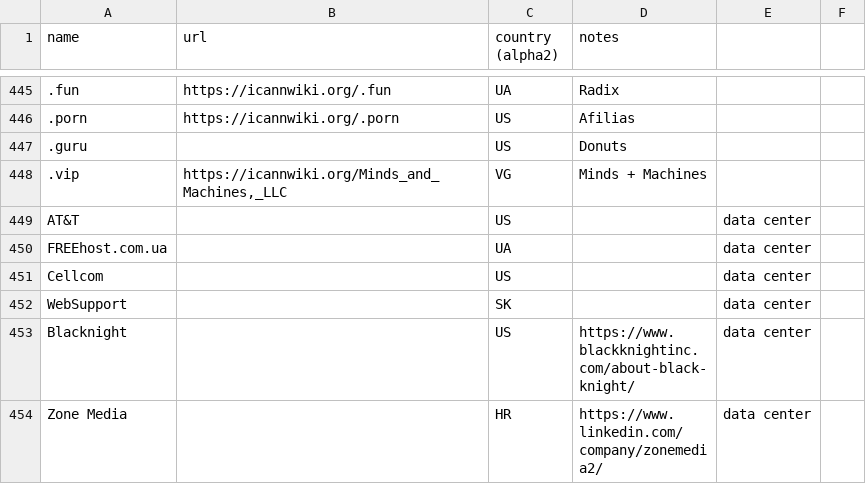
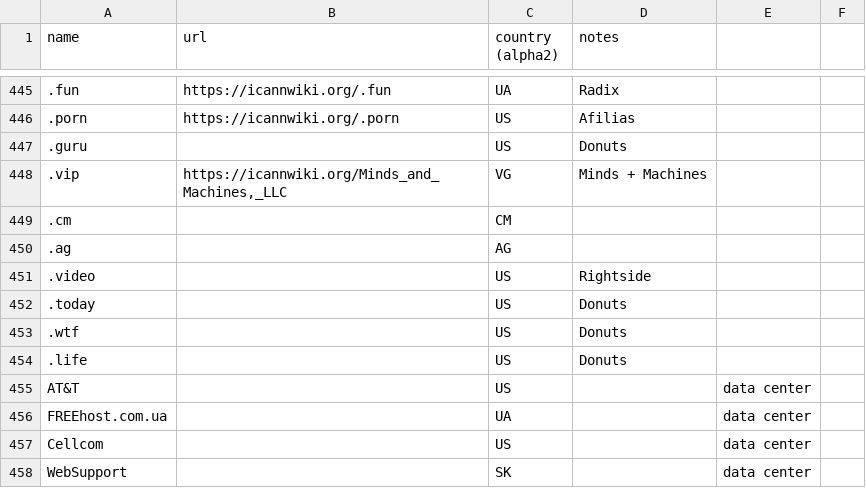
Before and after one commit to elsehow/taaraxtak, a CSV file: src/w3techs/analysis/providers_labeled.csv, drawn as a sheet; only a part is shown, gaps mark what is left out; the shorter side is filled out with more unchanged rows; the diff names each change by its address in the sheet, - before the commit and + after, or states it on an @@ line.

Commit message:
new TLDs

```diff
--- a/src/w3techs/analysis/providers_labeled.csv
+++ b/src/w3techs/analysis/providers_labeled.csv
+row 449: .cm |  | CM
+row 450: .ag |  | AG
+row 451: .video |  | US | Rightside
+row 452: .today |  | US | Donuts
+row 453: .wtf |  | US | Donuts
+row 454: .life |  | US | Donuts
```
